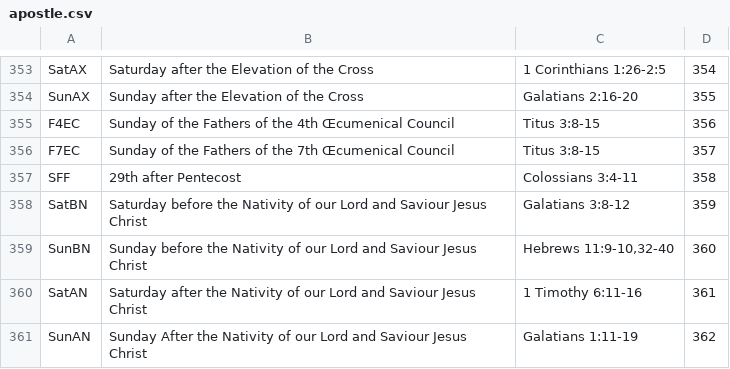
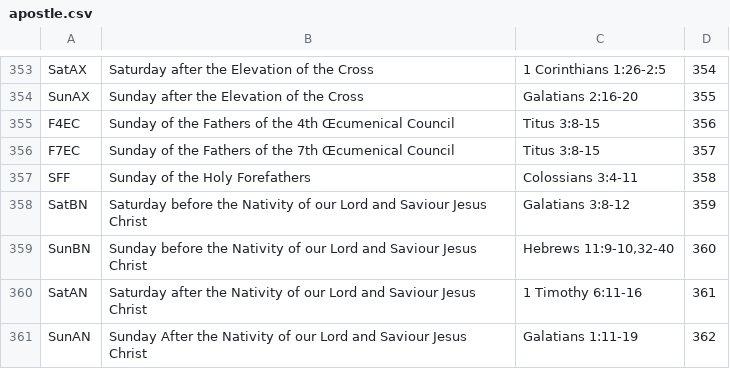
Before and after one commit to cmbryan/yocal, a CSV file: db/apostle.csv, drawn as a sheet; only a part is shown, gaps mark what is left out.

Commit message:
Apostle designation corrections

```diff
--- a/db/apostle.csv
+++ b/db/apostle.csv
@@ -356,3 +356,3 @@ F4EC	Sunday of the Fathers of the 4th Œcumenical Council	Titus 3:8-15	356
 F7EC	Sunday of the Fathers of the 7th Œcumenical Council	Titus 3:8-15	357
-SFF	29th after Pentecost	Colossians 3:4-11	358
+SFF	Sunday of the Holy Forefathers	Colossians 3:4-11	358
 SatBN	Saturday before the Nativity of our Lord and Saviour Jesus Christ	Galatians 3:8-12	359
```
Also changed, not shown: db/lects_extra.csv.
